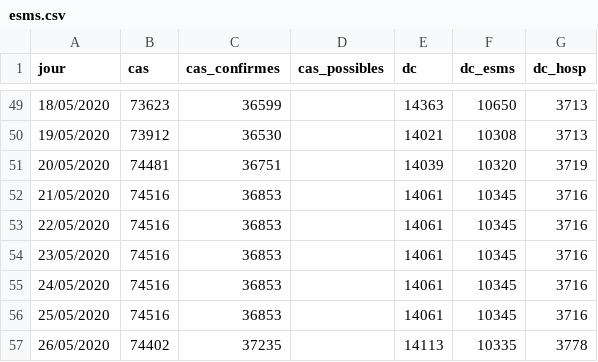
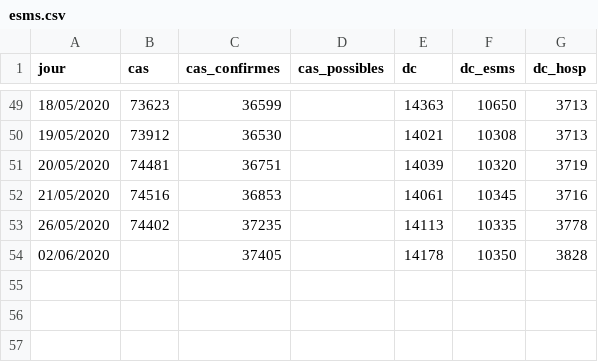
Before and after one commit to yoch/covid19-fr, a CSV file: esms.csv, drawn as a sheet; only a part is shown, gaps mark what is left out; removed rows and columns are numbered as before the commit, all else as after; the diff names each change by its address in the sheet, - before the commit and + after, or states it on an @@ line.

```diff
--- a/esms.csv
+++ b/esms.csv
-row 53: 22/05/2020 | 74516 | 36853 |  | 14061 | 10345 | 3716
-row 54: 23/05/2020 | 74516 | 36853 |  | 14061 | 10345 | 3716
-row 55: 24/05/2020 | 74516 | 36853 |  | 14061 | 10345 | 3716
-row 56: 25/05/2020 | 74516 | 36853 |  | 14061 | 10345 | 3716
+row 54: 02/06/2020 |  | 37405 |  | 14178 | 10350 | 3828
```
Also changed, not shown: 2 other files.
